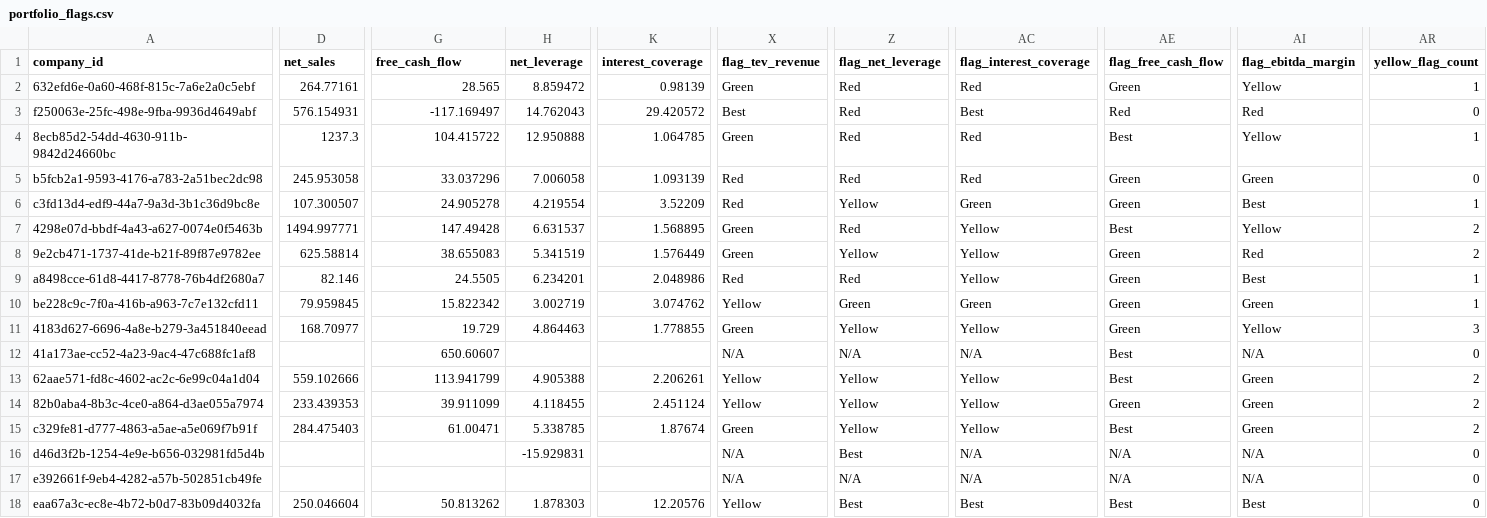
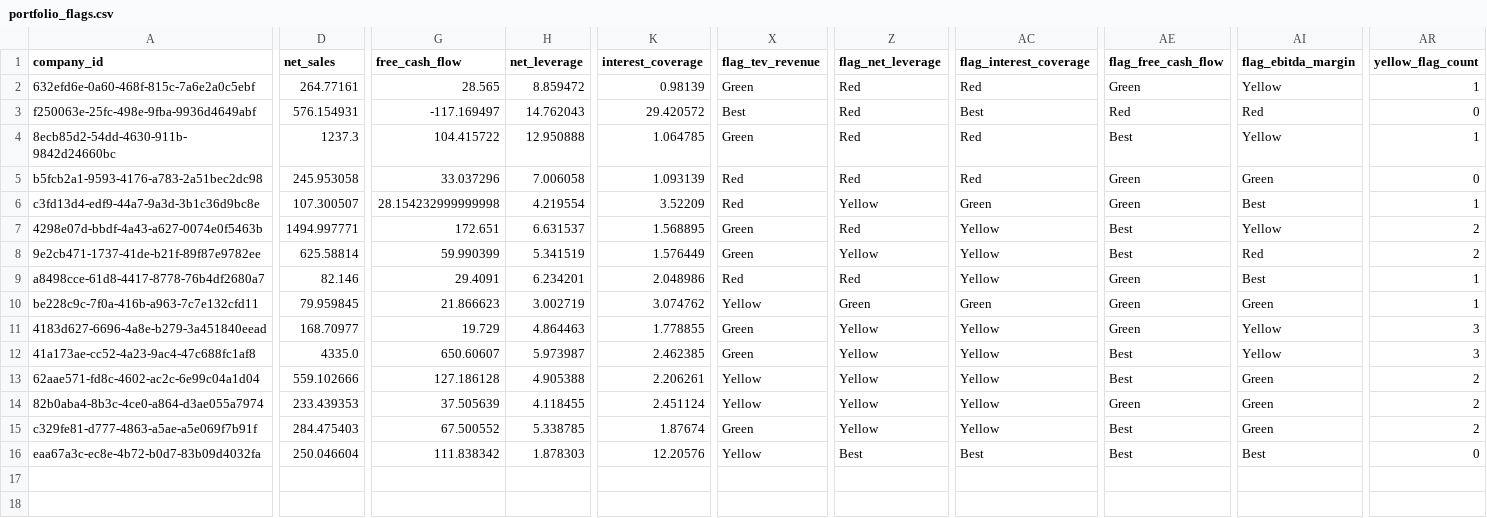
Before and after one commit to mrispoli99/tsg_portfolio, a CSV file: portfolio_flags.csv, drawn as a sheet; only a part is shown, gaps mark what is left out; removed rows and columns are numbered as before the commit, all else as after; rows hold the shown columns only; the diff covers the shown part only; the diff names each change by its address in the sheet, - before the commit and + after, or states it on an @@ line.

```diff
--- a/portfolio_flags.csv
+++ b/portfolio_flags.csv
-G6 (free_cash_flow): 24.905278
+G6 (free_cash_flow): 28.154232999999998
-G7 (free_cash_flow): 147.49428
+G7 (free_cash_flow): 172.651
-G8 (free_cash_flow): 38.655083
+G8 (free_cash_flow): 59.990399
-AE8 (flag_free_cash_flow): Green
+AE8 (flag_free_cash_flow): Best
-G9 (free_cash_flow): 24.5505
+G9 (free_cash_flow): 29.4091
-G10 (free_cash_flow): 15.822342
+G10 (free_cash_flow): 21.866623
-D12 (net_sales): (empty)
+D12 (net_sales): 4335.0
-H12 (net_leverage): (empty)
+H12 (net_leverage): 5.973987
-K12 (interest_coverage): (empty)
+K12 (interest_coverage): 2.462385
-X12 (flag_tev_revenue): N/A
+X12 (flag_tev_revenue): Green
-Z12 (flag_net_leverage): N/A
+Z12 (flag_net_leverage): Yellow
-AC12 (flag_interest_coverage): N/A
+AC12 (flag_interest_coverage): Yellow
-AI12 (flag_ebitda_margin): N/A
+AI12 (flag_ebitda_margin): Yellow
-AR12 (yellow_flag_count): 0
+AR12 (yellow_flag_count): 3
-G13 (free_cash_flow): 113.941799
+G13 (free_cash_flow): 127.186128
-G14 (free_cash_flow): 39.911099
+G14 (free_cash_flow): 37.505639
-G15 (free_cash_flow): 61.00471
+G15 (free_cash_flow): 67.500552
-row 16: d46d3f2b-1254-4e9e-b656-032981fd5d4b |  |  | -15.929831 |  | N/A | Best | N/A | N/A | N/A | 0
-row 17: e392661f-9eb4-4282-a57b-502851cb49fe |  |  |  |  | N/A | N/A | N/A | N/A | N/A | 0
-G16 (free_cash_flow): 50.813262
+G16 (free_cash_flow): 111.838342
```
Also changed, not shown: 4 edited cells elsewhere in this file, flags_and_alerts.csv.
